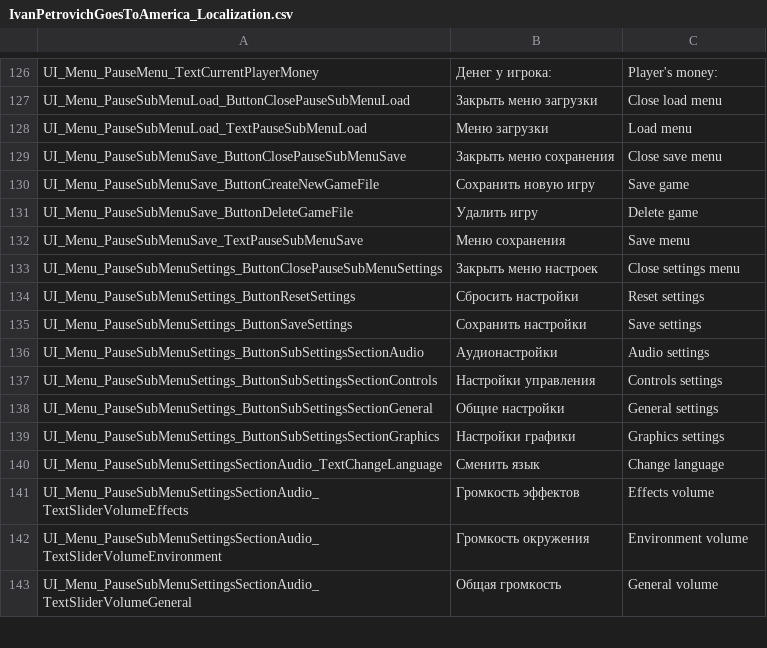
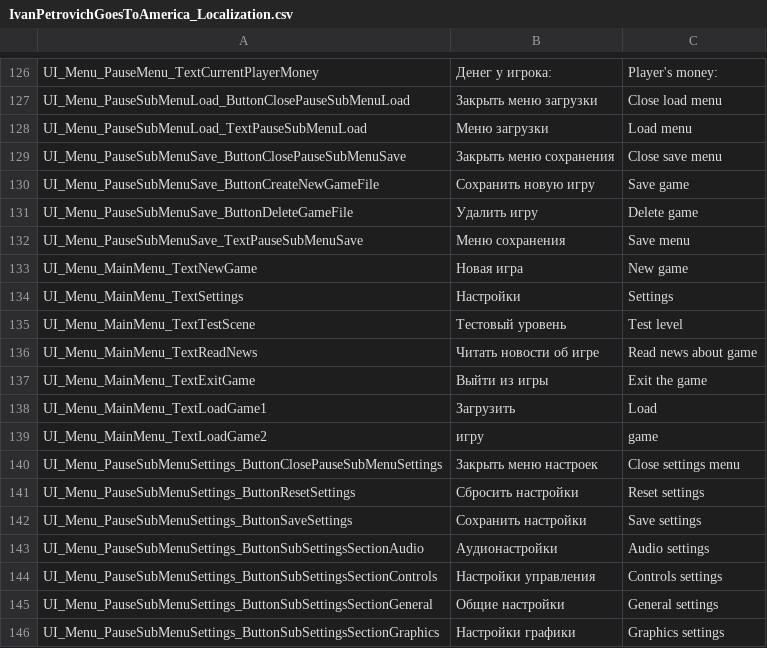
Before and after one commit to PanichMark/IvanPetrovichGoesToAmerica_Unity, a CSV file: Assets/Resources/IvanPetrovichGoesToAmerica_Localization.csv, drawn as a sheet; only a part is shown, gaps mark what is left out; the shorter side is filled out with more unchanged rows; the diff names each change by its address in the sheet, - before the commit and + after, or states it on an @@ line.

Commit message:
Localized MainMenu, fixed bugs

```diff
--- a/Assets/Resources/IvanPetrovichGoesToAmerica_Localization.csv
+++ b/Assets/Resources/IvanPetrovichGoesToAmerica_Localization.csv
+row 133: UI_Menu_MainMenu_TextNewGame | Новая игра | New game
+row 134: UI_Menu_MainMenu_TextSettings | Настройки | Settings
+row 135: UI_Menu_MainMenu_TextTestScene | Тестовый уровень | Test level
+row 136: UI_Menu_MainMenu_TextReadNews | Читать новости об игре | Read news about game
+row 137: UI_Menu_MainMenu_TextExitGame | Выйти из игры | Exit the game
+row 138: UI_Menu_MainMenu_TextLoadGame1 | Загрузить | Load
+row 139: UI_Menu_MainMenu_TextLoadGame2 | игру | game
```
Also changed, not shown: 8 other files.
